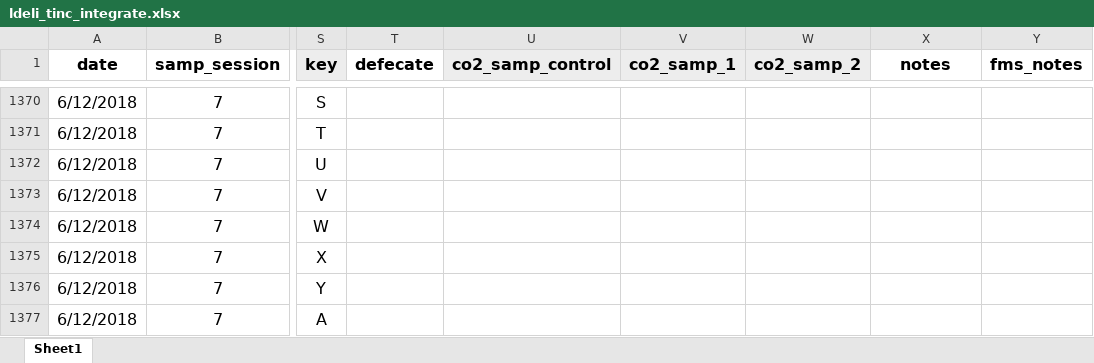
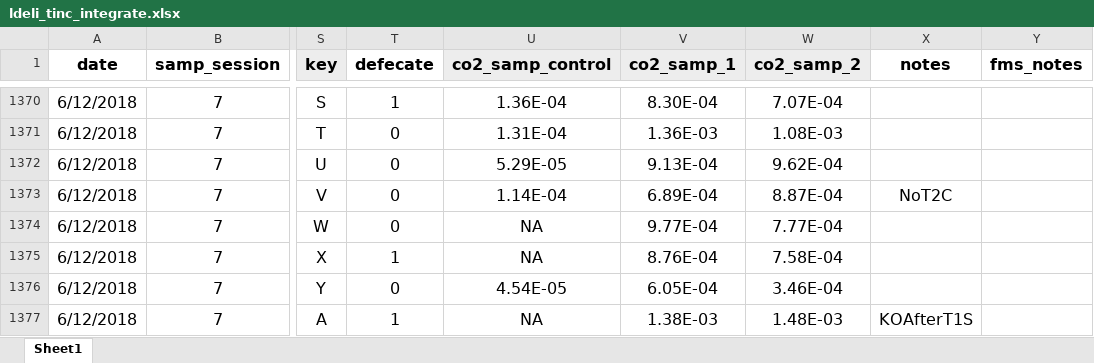
Before and after one commit to daniel1noble/deli_inc_metabTelo, an Excel workbook: data/curve_data/ldeli_tinc_integrate.xlsx, sheet Sheet1, drawn as a sheet; only a part is shown, gaps mark what is left out; values as stored, in another font and other column widths than the file's, no borders; conditional formats not drawn; the diff covers the shown part only; the diff names each change by its address in the sheet, - before the commit and + after, or states it on an @@ line.

```diff
--- a/data/curve_data/ldeli_tinc_integrate.xlsx (sheet Sheet1)
+++ b/data/curve_data/ldeli_tinc_integrate.xlsx (sheet Sheet1)
-T1370 (defecate): (empty)
+T1370 (defecate): 1
-U1370 (co2_samp_control): (empty)
+U1370 (co2_samp_control): 1.36E-04
-V1370 (co2_samp_1): (empty)
+V1370 (co2_samp_1): 8.30E-04
-W1370 (co2_samp_2): (empty)
+W1370 (co2_samp_2): 7.07E-04
-T1371:T1374 (defecate): (empty)
+T1371:T1374 (defecate): 0
-U1371 (co2_samp_control): (empty)
+U1371 (co2_samp_control): 1.31E-04
-V1371 (co2_samp_1): (empty)
+V1371 (co2_samp_1): 1.36E-03
-W1371 (co2_samp_2): (empty)
+W1371 (co2_samp_2): 1.08E-03
-U1372 (co2_samp_control): (empty)
+U1372 (co2_samp_control): 5.29E-05
-V1372 (co2_samp_1): (empty)
+V1372 (co2_samp_1): 9.13E-04
-W1372 (co2_samp_2): (empty)
+W1372 (co2_samp_2): 9.62E-04
-U1373 (co2_samp_control): (empty)
+U1373 (co2_samp_control): 1.14E-04
-V1373 (co2_samp_1): (empty)
+V1373 (co2_samp_1): 6.89E-04
-W1373 (co2_samp_2): (empty)
+W1373 (co2_samp_2): 8.87E-04
-X1373 (notes): (empty)
+X1373 (notes): NoT2C
-U1374:U1375 (co2_samp_control): (empty)
+U1374:U1375 (co2_samp_control): NA
-V1374 (co2_samp_1): (empty)
+V1374 (co2_samp_1): 9.77E-04
-W1374 (co2_samp_2): (empty)
+W1374 (co2_samp_2): 7.77E-04
-T1375 (defecate): (empty)
+T1375 (defecate): 1
-V1375 (co2_samp_1): (empty)
+V1375 (co2_samp_1): 8.76E-04
-W1375 (co2_samp_2): (empty)
+W1375 (co2_samp_2): 7.58E-04
-T1376 (defecate): (empty)
+T1376 (defecate): 0
-U1376 (co2_samp_control): (empty)
+U1376 (co2_samp_control): 4.54E-05
-V1376 (co2_samp_1): (empty)
+V1376 (co2_samp_1): 6.05E-04
-W1376 (co2_samp_2): (empty)
+W1376 (co2_samp_2): 3.46E-04
-T1377 (defecate): (empty)
+T1377 (defecate): 1
-U1377 (co2_samp_control): (empty)
+U1377 (co2_samp_control): NA
-V1377 (co2_samp_1): (empty)
+V1377 (co2_samp_1): 1.38E-03
-W1377 (co2_samp_2): (empty)
+W1377 (co2_samp_2): 1.48E-03
-X1377 (notes): (empty)
+X1377 (notes): KOAfterT1S
```
Also changed, not shown: 178 edited cells elsewhere in this sheet, 1 other file.
